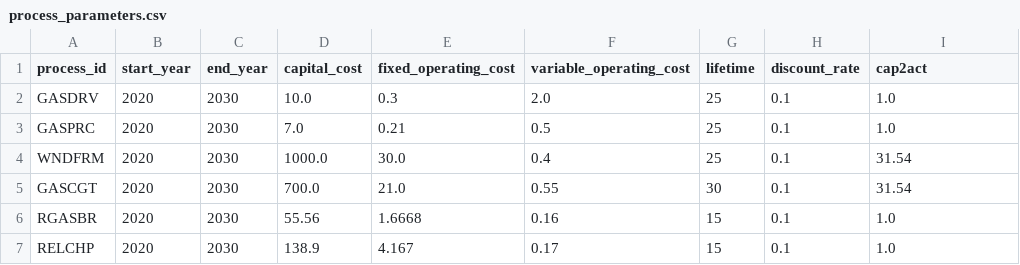
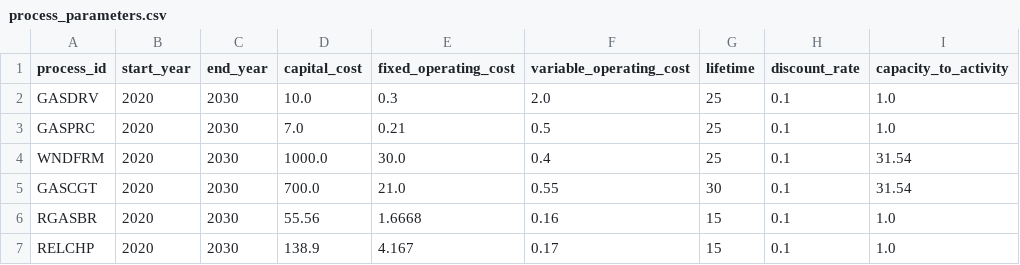
Before and after one commit to EnergySystemsModellingLab/MUSE_2.0, a CSV file: examples/simple/process_parameters.csv, drawn as a sheet.

Commit message:
Rename: `cap2act` => `capacity_to_activity`

```diff
--- a/examples/simple/process_parameters.csv
+++ b/examples/simple/process_parameters.csv
@@ -1,2 +1,2 @@
-process_id,start_year,end_year,capital_cost,fixed_operating_cost,variable_operating_cost,lifetime,discount_rate,cap2act
+process_id,start_year,end_year,capital_cost,fixed_operating_cost,variable_operating_cost,lifetime,discount_rate,capacity_to_activity
 GASDRV,2020,2030,10.0,0.3,2.0,25,0.1,1.0
```
Also changed, not shown: 6 other files.
